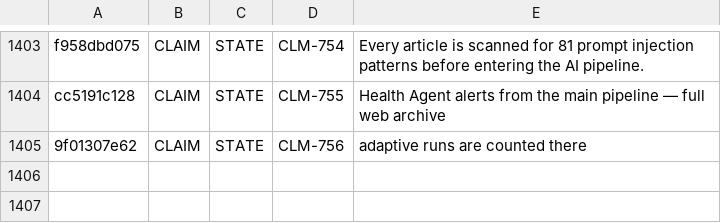
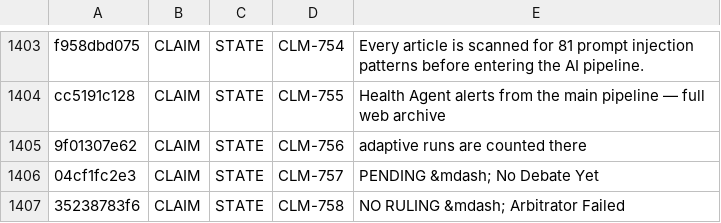
Before and after one commit to jamesmaverickandhdcs/gni-autonomous, a TSV file: docs/GNI_CLAIM_VERDICTS_S109.tsv, drawn as a sheet; only a part is shown, gaps mark what is left out; the diff names each change by its address in the sheet, - before the commit and + after, or states it on an @@ line.

Commit message:
S109 9.5 (F14 + siblings): one rule for report-vs-debate in src/lib/verdict.ts, used by /comparison, /, /history and /scenarios - 'pending' (main.py:284) no longer renders as DISAGREE, a neutral debate is no longer AGREE on /comparison nor DIVERGING on /, a failed arbitrator's default is NO RULING, and neutral/pending no longer draw the bear (canon: monitoring_pipeline.py:231). CLM-757/758 minted. DECISION S109-7

```diff
--- a/docs/GNI_CLAIM_VERDICTS_S109.tsv
+++ b/docs/GNI_CLAIM_VERDICTS_S109.tsv
+row 1406: 04cf1fc2e3 | CLAIM | STATE | CLM-757 | PENDING &mdash; No Debate Yet
+row 1407: 35238783f6 | CLAIM | STATE | CLM-758 | NO RULING &mdash; Arbitrator Failed
```
Also changed, not shown: docs/GNI_CLAIM_BINDINGS_S109.tsv, 6 other files.
